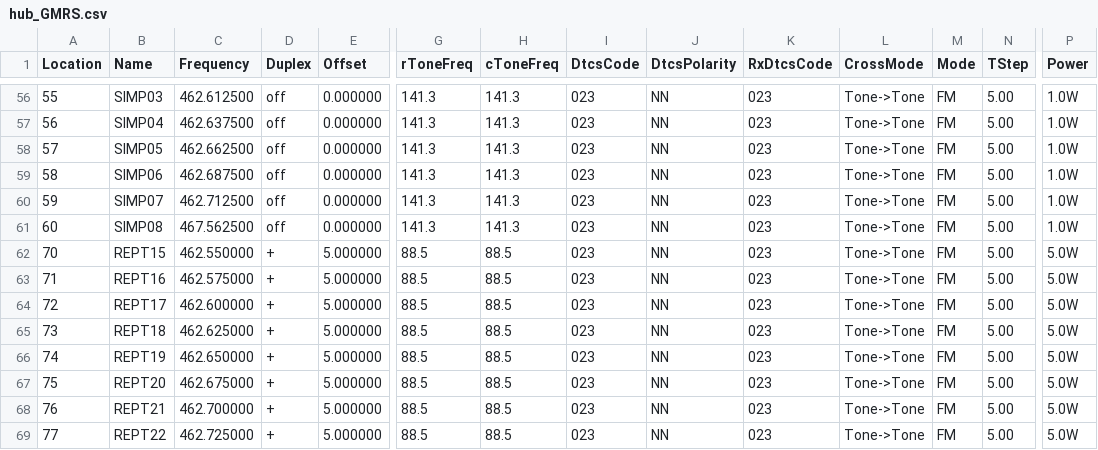
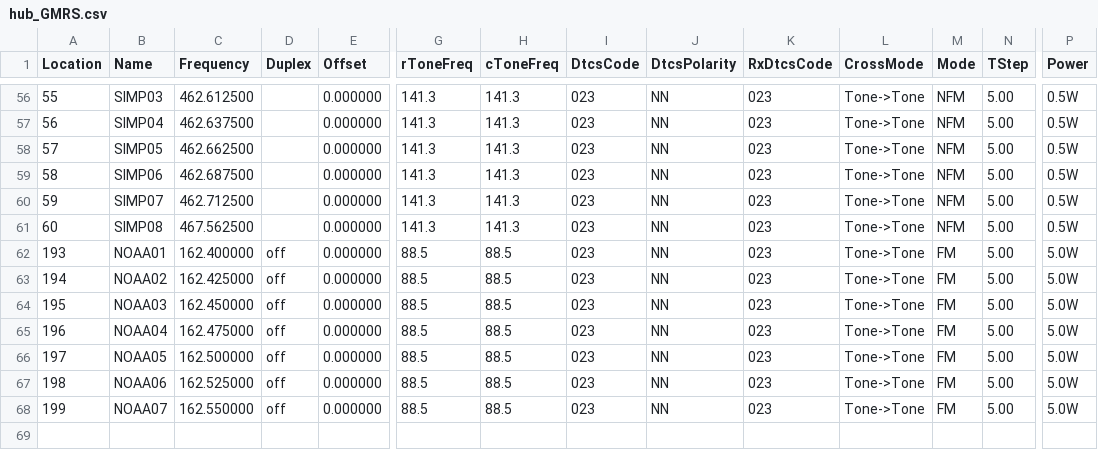
Before and after one commit to efalk/SeattleACS, a CSV file: Chirp/hub_GMRS.csv, drawn as a sheet; only a part is shown, gaps mark what is left out; rows hold the shown columns only; the diff covers the shown part only; the diff names each change by its address in the sheet, - before the commit and + after, or states it on an @@ line.

```diff
--- a/Chirp/hub_GMRS.csv
+++ b/Chirp/hub_GMRS.csv
-D56:D61 (Duplex): off
+D56:D61 (Duplex): (empty)
-M56:M61 (Mode): FM
+M56:M61 (Mode): NFM
-P56:P61 (Power): 1.0W
+P56:P61 (Power): 0.5W
@@ column A (Location) renumbered between rows 62 and 68 @@
-B62 (Name): REPT15
+B62 (Name): NOAA01
-C62 (Frequency): 462.550000
+C62 (Frequency): 162.400000
-D62:D68 (Duplex): +
+D62:D68 (Duplex): off
-E62:E68 (Offset): 5.000000
+E62:E68 (Offset): 0.000000
-B63 (Name): REPT16
+B63 (Name): NOAA02
-C63 (Frequency): 462.575000
+C63 (Frequency): 162.425000
-B64 (Name): REPT17
+B64 (Name): NOAA03
-C64 (Frequency): 462.600000
+C64 (Frequency): 162.450000
-B65 (Name): REPT18
+B65 (Name): NOAA04
-C65 (Frequency): 462.625000
+C65 (Frequency): 162.475000
-B66 (Name): REPT19
+B66 (Name): NOAA05
-C66 (Frequency): 462.650000
+C66 (Frequency): 162.500000
-B67 (Name): REPT20
+B67 (Name): NOAA06
-C67 (Frequency): 462.675000
+C67 (Frequency): 162.525000
-B68 (Name): REPT21
+B68 (Name): NOAA07
-C68 (Frequency): 462.700000
+C68 (Frequency): 162.550000
-row 69: 77 | REPT22 | 462.725000 | + | 5.000000 | 88.5 | 88.5 | 023 | NN | 023 | Tone->Tone | FM | 5.00 | 5.0W
```
Also changed, not shown: 69 edited cells elsewhere in this file.
